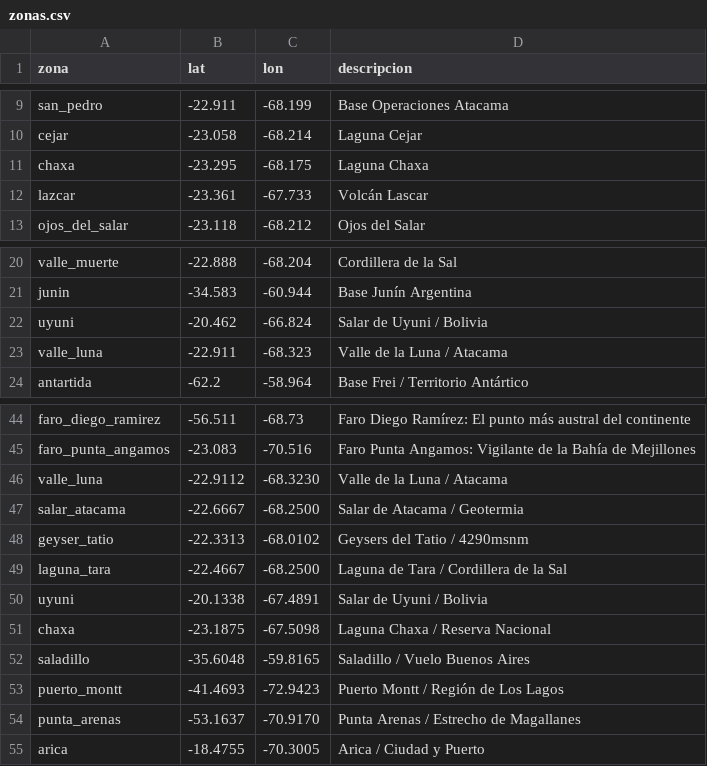
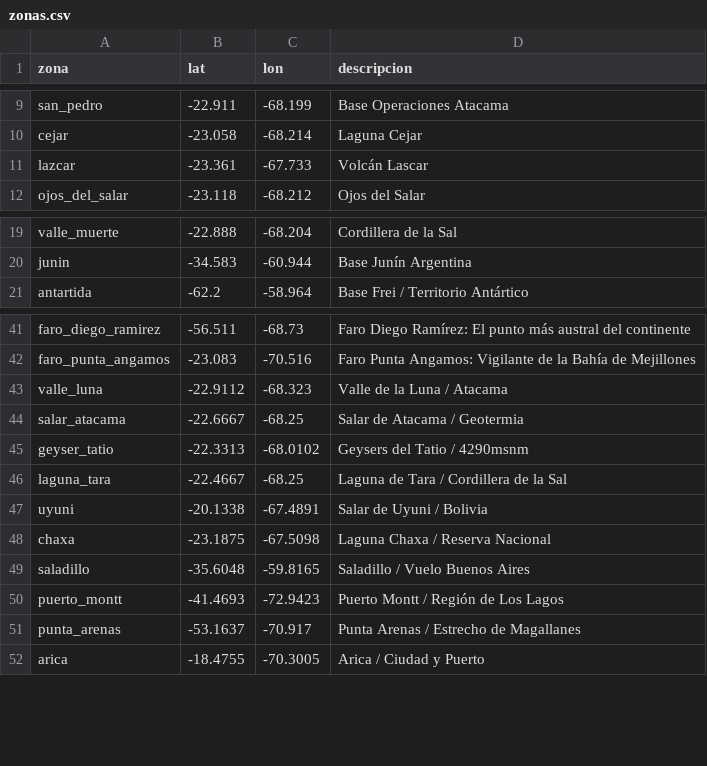
Before and after one commit to haroldohorta/HaroldoHorta, a CSV file: data/zonas.csv, drawn as a sheet; only a part is shown, gaps mark what is left out.

Commit message:
Atlas: Despliegue masivo Medellín, Atacama y modo Radar

```diff
--- a/data/zonas.csv
+++ b/data/zonas.csv
@@ -10,3 +10,2 @@ san_pedro,-22.911,-68.199,Base Operaciones Atacama
 cejar,-23.058,-68.214,Laguna Cejar
-chaxa,-23.295,-68.175,Laguna Chaxa
 lazcar,-23.361,-67.733,Volcán Lascar
@@ -21,4 +20,2 @@ valle_muerte,-22.888,-68.204,Cordillera de la Sal
 junin,-34.583,-60.944,Base Junín Argentina
-uyuni,-20.462,-66.824,Salar de Uyuni / Bolivia
-valle_luna,-22.911,-68.323,Valle de la Luna / Atacama
 antartida,-62.2,-58.964,Base Frei / Territorio Antártico
@@ -45,6 +42,6 @@ faro_diego_ramirez,-56.511,-68.73,Faro Diego Ramírez: El punto más austral del
 faro_punta_angamos,-23.083,-70.516,Faro Punta Angamos: Vigilante de la Bahía de Mejillones
-valle_luna,-22.9112,-68.3230,Valle de la Luna / Atacama
-salar_atacama,-22.6667,-68.2500,Salar de Atacama / Geotermia
+valle_luna,-22.9112,-68.323,Valle de la Luna / Atacama
+salar_atacama,-22.6667,-68.25,Salar de Atacama / Geotermia
 geyser_tatio,-22.3313,-68.0102,Geysers del Tatio / 4290msnm
-laguna_tara,-22.4667,-68.2500,Laguna de Tara / Cordillera de la Sal
+laguna_tara,-22.4667,-68.25,Laguna de Tara / Cordillera de la Sal
 uyuni,-20.1338,-67.4891,Salar de Uyuni / Bolivia
@@ -53,3 +50,3 @@ saladillo,-35.6048,-59.8165,Saladillo / Vuelo Buenos Aires
 puerto_montt,-41.4693,-72.9423,Puerto Montt / Región de Los Lagos
-punta_arenas,-53.1637,-70.9170,Punta Arenas / Estrecho de Magallanes
+punta_arenas,-53.1637,-70.917,Punta Arenas / Estrecho de Magallanes
 arica,-18.4755,-70.3005,Arica / Ciudad y Puerto
```
Also changed, not shown: 11 other files.
